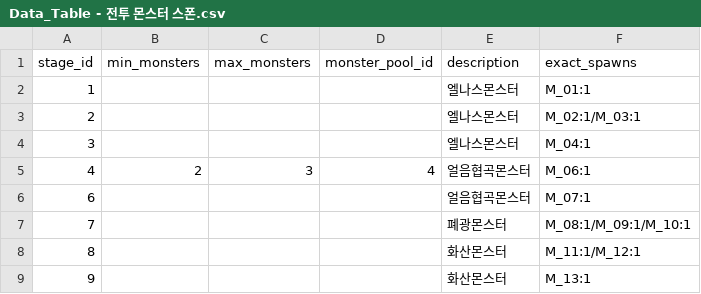
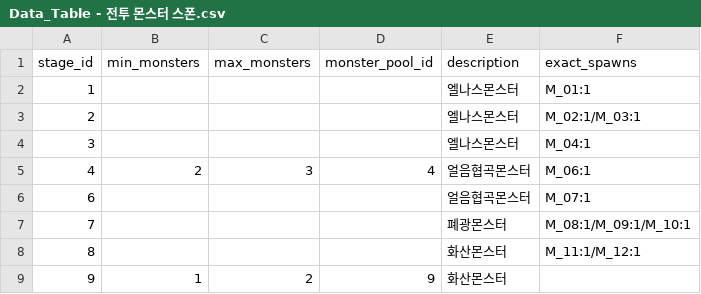
Before and after one commit to tigerlow0723-blip/MapleWorld, a CSV file: Lucky_Backpack/RootDesk/MyDesk/DataSet/Data_Table - 전투 몬스터 스폰.csv, drawn as a sheet.

```diff
--- a/Lucky_Backpack/RootDesk/MyDesk/DataSet/Data_Table - 전투 몬스터 스폰.csv
+++ b/Lucky_Backpack/RootDesk/MyDesk/DataSet/Data_Table - 전투 몬스터 스폰.csv
@@ -8,2 +8,2 @@
 8,,,,화산몬스터,M_11:1/M_12:1
-9,,,,화산몬스터,M_13:1
+9,1,2,9,화산몬스터,
```
Also changed, not shown: Lucky_Backpack/RootDesk/MyDesk/DataSet/Data_Table - 아이템 - 기타.csv, Lucky_Backpack/RootDesk/MyDesk/DataSet/Data_Table - 아이템 - 장비.csv, 13 other files.
